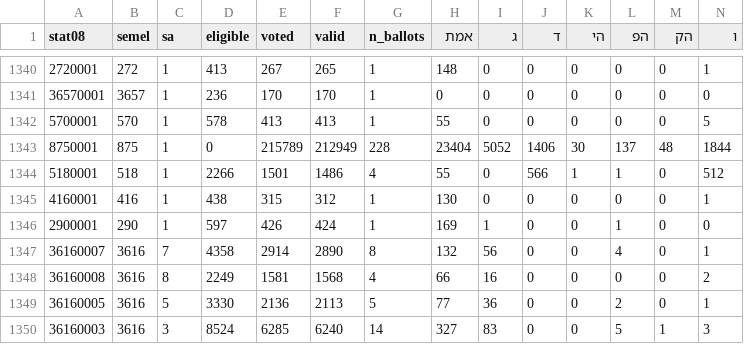
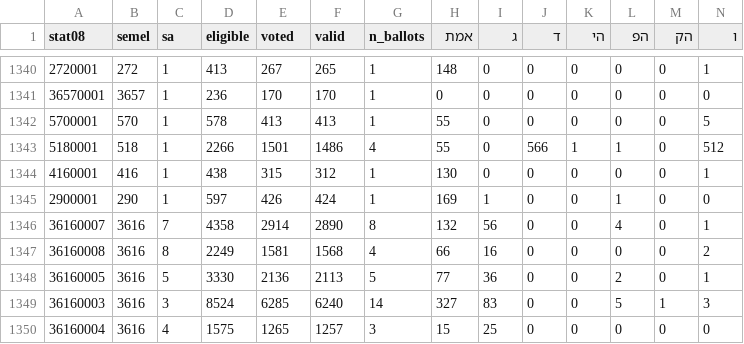
Before and after one commit to YardenMorad2003/election-dashboard, a CSV file: analysis/statarea_inputs/statarea_counts_19.csv, drawn as a sheet; only a part is shown, gaps mark what is left out; the shorter side is filled out with more unchanged rows; rows hold the shown columns only; the diff names each change by its address in the sheet, - before the commit and + after, or states it on an @@ line.

```diff
--- a/analysis/statarea_inputs/statarea_counts_19.csv
+++ b/analysis/statarea_inputs/statarea_counts_19.csv
-row 1343: 8750001 | 875 | 1 | 0 | 215789 | 212949 | 228 | 23404 | 5052 | 1406 | 30 | 137 | 48 | 1844
```
Also changed, not shown: analysis/statarea_inputs/statarea_counts_20.csv, 3 other files.
